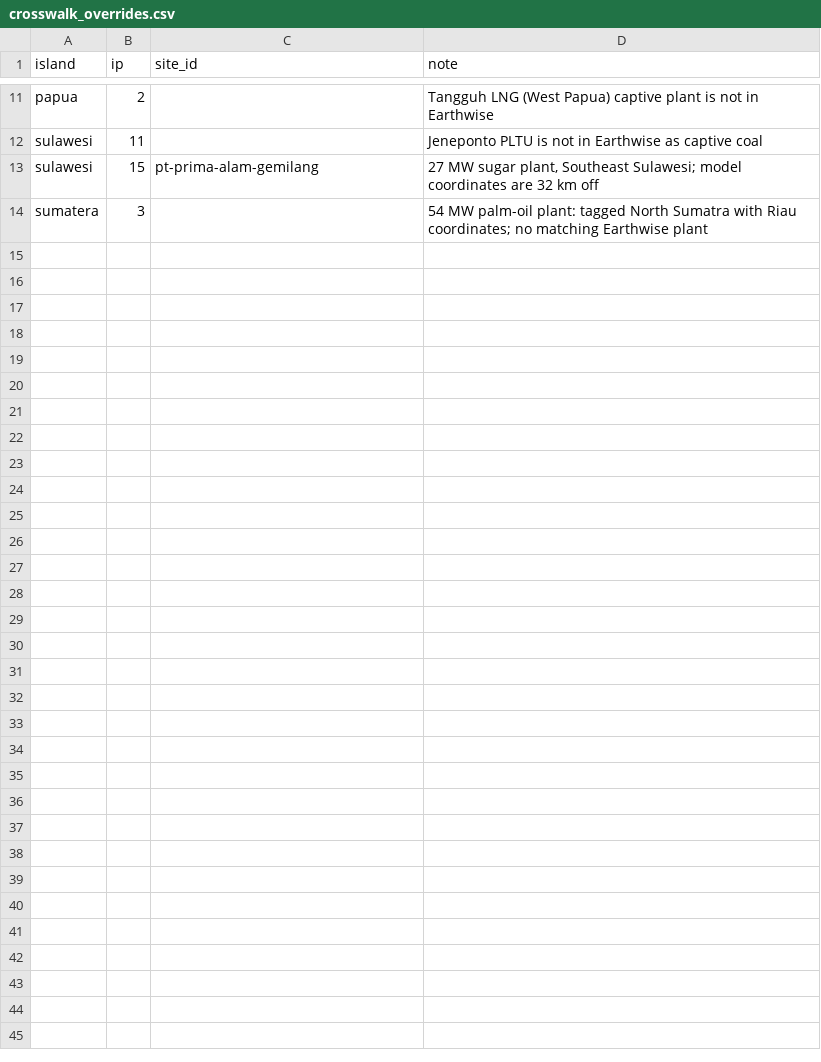
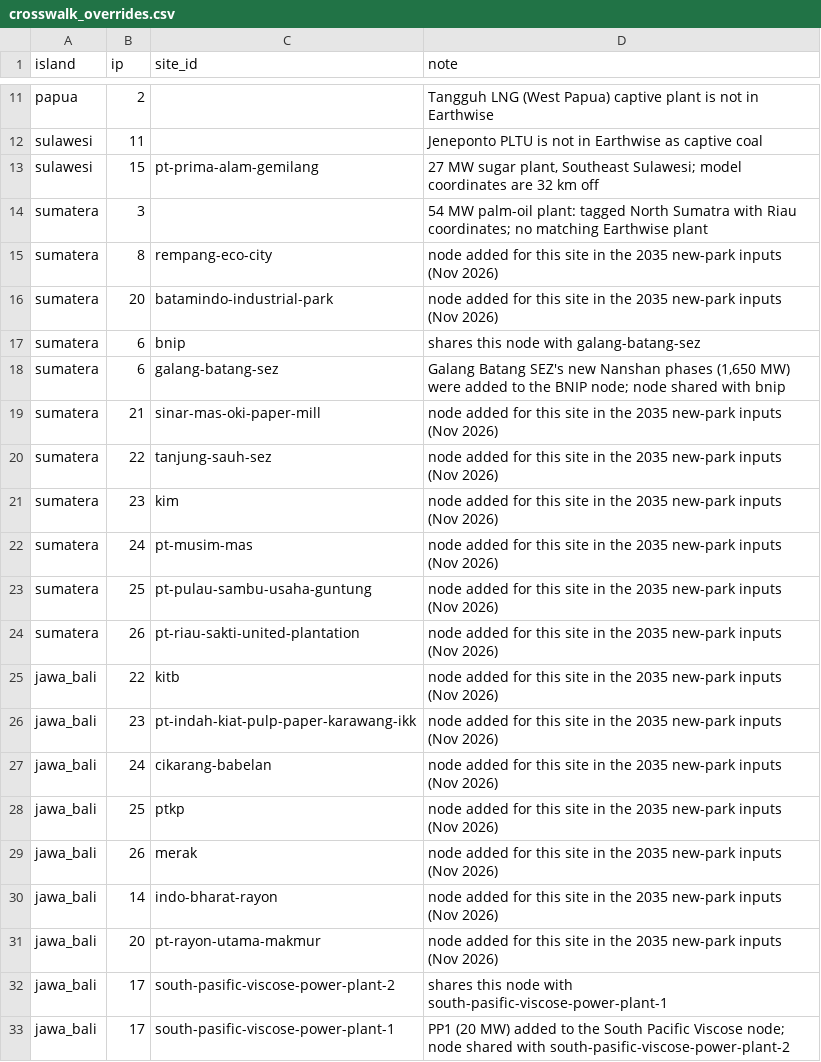
Before and after one commit to kaarthi19/captive-platform, a CSV file: data/crosswalk_overrides.csv, drawn as a sheet; only a part is shown, gaps mark what is left out; the diff covers the shown part only; the diff names each change by its address in the sheet, - before the commit and + after, or states it on an @@ line.

Commit message:
GARUDA results for all 86 sites
Rebuild from the 72 relaxed-UC runs of the new-park inputs (captive-
indonesia-2025 feat/new-park-nodes bd35824, with the two-way line-flow
fix), which add park nodes for the 35 sites that were not yet in the model.
Nusa Tenggara has no new nodes and keeps its current runs.

- Crosswalk matched to the 2035 inputs; the new nodes are pinned in
  crosswalk_overrides.csv. Four co-located sites share a node with an
  existing one (Galang Batang/BNIP, South Pacific Viscose PP1/PP2,
  Lhoknga/Andalas Cement, Sari Dumai Oleo/Sejati); both show the node's
  result and the facility page says so.
- KITB moved to KIT Batang, Central Java (RUPTL), and its nearest
  substation recomputed.
- Every site now has results, so the "included / not yet in GARUDA"
  column, card line, filter and facility note are removed, as is the
  transition-readiness line in the home map's legend.

```diff
--- a/data/crosswalk_overrides.csv
+++ b/data/crosswalk_overrides.csv
+row 15: sumatera | 8 | rempang-eco-city | node added for this site in the 2035 new-park inputs (Nov 2026)
+row 16: sumatera | 20 | batamindo-industrial-park | node added for this site in the 2035 new-park inputs (Nov 2026)
+row 17: sumatera | 6 | bnip | shares this node with galang-batang-sez
+row 18: sumatera | 6 | galang-batang-sez | Galang Batang SEZ's new Nanshan phases (1,650 MW) were added to the BNIP node; node shared with bnip
+row 19: sumatera | 21 | sinar-mas-oki-paper-mill | node added for this site in the 2035 new-park inputs (Nov 2026)
+row 20: sumatera | 22 | tanjung-sauh-sez | node added for this site in the 2035 new-park inputs (Nov 2026)
+row 21: sumatera | 23 | kim | node added for this site in the 2035 new-park inputs (Nov 2026)
+row 22: sumatera | 24 | pt-musim-mas | node added for this site in the 2035 new-park inputs (Nov 2026)
+row 23: sumatera | 25 | pt-pulau-sambu-usaha-guntung | node added for this site in the 2035 new-park inputs (Nov 2026)
+row 24: sumatera | 26 | pt-riau-sakti-united-plantation | node added for this site in the 2035 new-park inputs (Nov 2026)
+row 25: jawa_bali | 22 | kitb | node added for this site in the 2035 new-park inputs (Nov 2026)
+row 26: jawa_bali | 23 | pt-indah-kiat-pulp-paper-karawang-ikk | node added for this site in the 2035 new-park inputs (Nov 2026)
+row 27: jawa_bali | 24 | cikarang-babelan | node added for this site in the 2035 new-park inputs (Nov 2026)
+row 28: jawa_bali | 25 | ptkp | node added for this site in the 2035 new-park inputs (Nov 2026)
+row 29: jawa_bali | 26 | merak | node added for this site in the 2035 new-park inputs (Nov 2026)
+row 30: jawa_bali | 14 | indo-bharat-rayon | node added for this site in the 2035 new-park inputs (Nov 2026)
+row 31: jawa_bali | 20 | pt-rayon-utama-makmur | node added for this site in the 2035 new-park inputs (Nov 2026)
+row 32: jawa_bali | 17 | south-pasific-viscose-power-plant-2 | shares this node with south-pasific-viscose-power-plant-1
+row 33: jawa_bali | 17 | south-pasific-viscose-power-plant-1 | PP1 (20 MW) added to the South Pacific Viscose node; node shared with south-pasific-viscose-power-plant-2
```
Also changed, not shown: 20 added rows elsewhere in this file, data/earthwise_corrections.csv, data/garuda_2035_corridors.csv, 16 other files.
